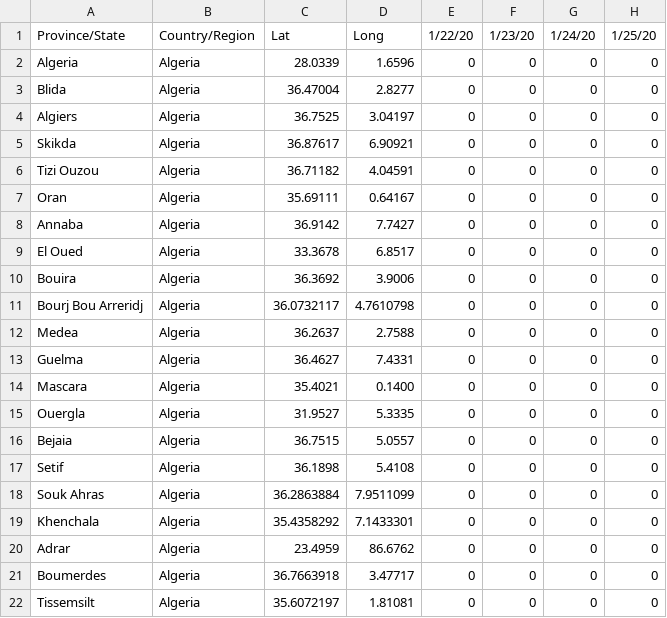
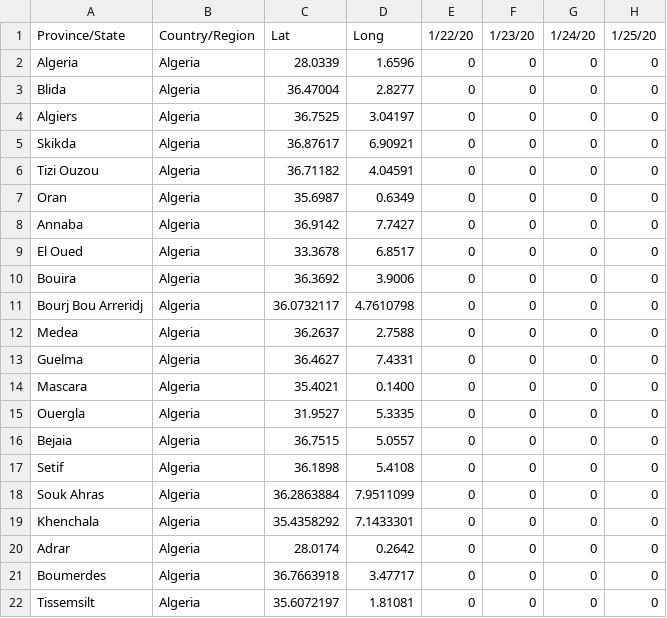
Before and after one commit to OpenDZ/COVID-19, a CSV file: dz_covid_19_data/dz_covid_19_time_series/time_series_19-covid-Confirmed.csv, drawn as a sheet; only a part is shown; the diff names each change by its address in the sheet, - before the commit and + after, or states it on an @@ line.

Commit message:
covid: algeria fix gpc co
Signed-off-by: Djalal Harouni <tixxdz@opendevices.io>

```diff
--- a/dz_covid_19_data/dz_covid_19_time_series/time_series_19-covid-Confirmed.csv
+++ b/dz_covid_19_data/dz_covid_19_time_series/time_series_19-covid-Confirmed.csv
-C7: 35.69111
+C7: 35.6987
-D7: 0.64167
+D7: 0.6349
-C20: 23.4959
+C20: 28.0174
-D20: 86.6762
+D20: 0.2642
```
Also changed, not shown: dz_covid_19_data/dz_covid_19_time_series/time_series_19-covid-Deaths.csv, dz_covid_19_data/dz_covid_19_time_series/time_series_19-covid-Recovered.csv.
